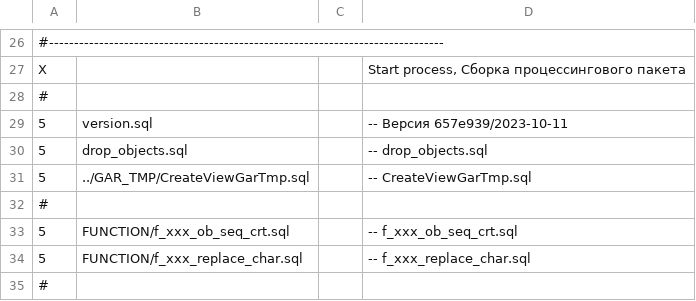
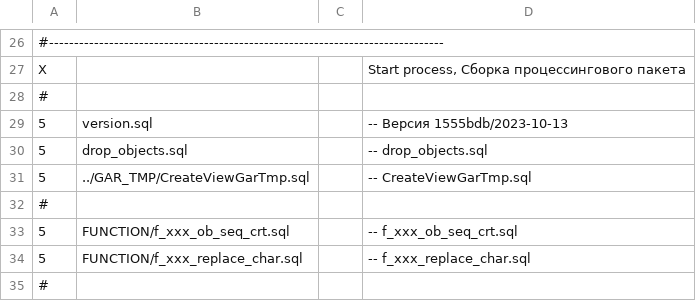
Before and after one commit to NickChadaev/pg_tools, a CSV file: fias_loader/DBMS/GAR_TMP_PCG_TRANS/stage_25_tmp_build.csv, drawn as a sheet; only a part is shown, gaps mark what is left out.

```diff
--- a/fias_loader/DBMS/GAR_TMP_PCG_TRANS/stage_25_tmp_build.csv
+++ b/fias_loader/DBMS/GAR_TMP_PCG_TRANS/stage_25_tmp_build.csv
@@ -28,3 +28,3 @@ X;;;Start process, Сборка процессингового пакета;
 #
-5;version.sql;;-- Версия 657e939/2023-10-11;
+5;version.sql;;-- Версия 1555bdb/2023-10-13;
 5;drop_objects.sql;;-- drop_objects.sql;
```
Also changed, not shown: 7 other files.
